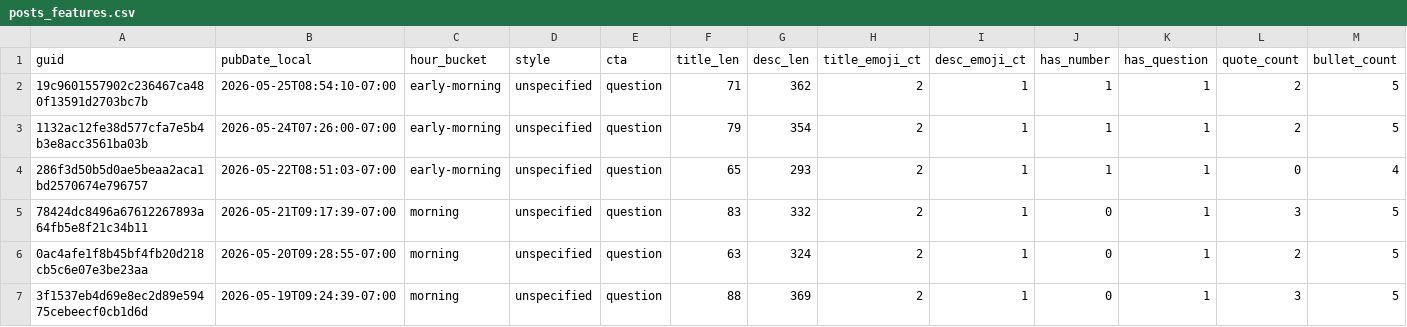
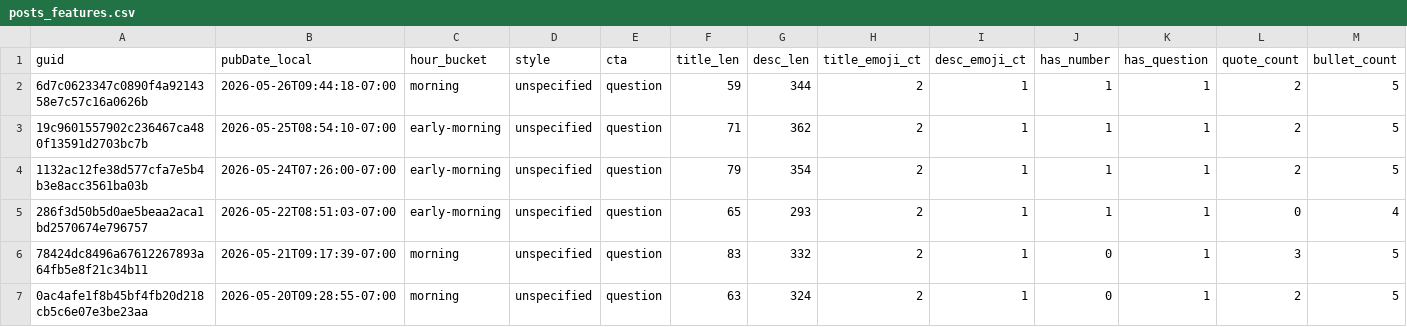
Before and after one commit to nikopastore/cf-autopost-feed, a CSV file: analytics/posts_features.csv, drawn as a sheet; only a part is shown; the shorter side is filled out with more unchanged rows; rows hold the shown columns only; the diff names each change by its address in the sheet, - before the commit and + after, or states it on an @@ line.

Commit message:
analytics: update reports, bandit, cron suggestion [skip ci]

```diff
--- a/analytics/posts_features.csv
+++ b/analytics/posts_features.csv
+row 2: 6d7c0623347c0890f4a9214358e7c57c16a0626b | 2026-05-26T09:44:18-07:00 | morning | unspecified | question | 59 | 344 | 2 | 1 | 1 | 1 | 2 | 5
```
Also changed, not shown: analytics/feature_summary.csv, 4 other files.
